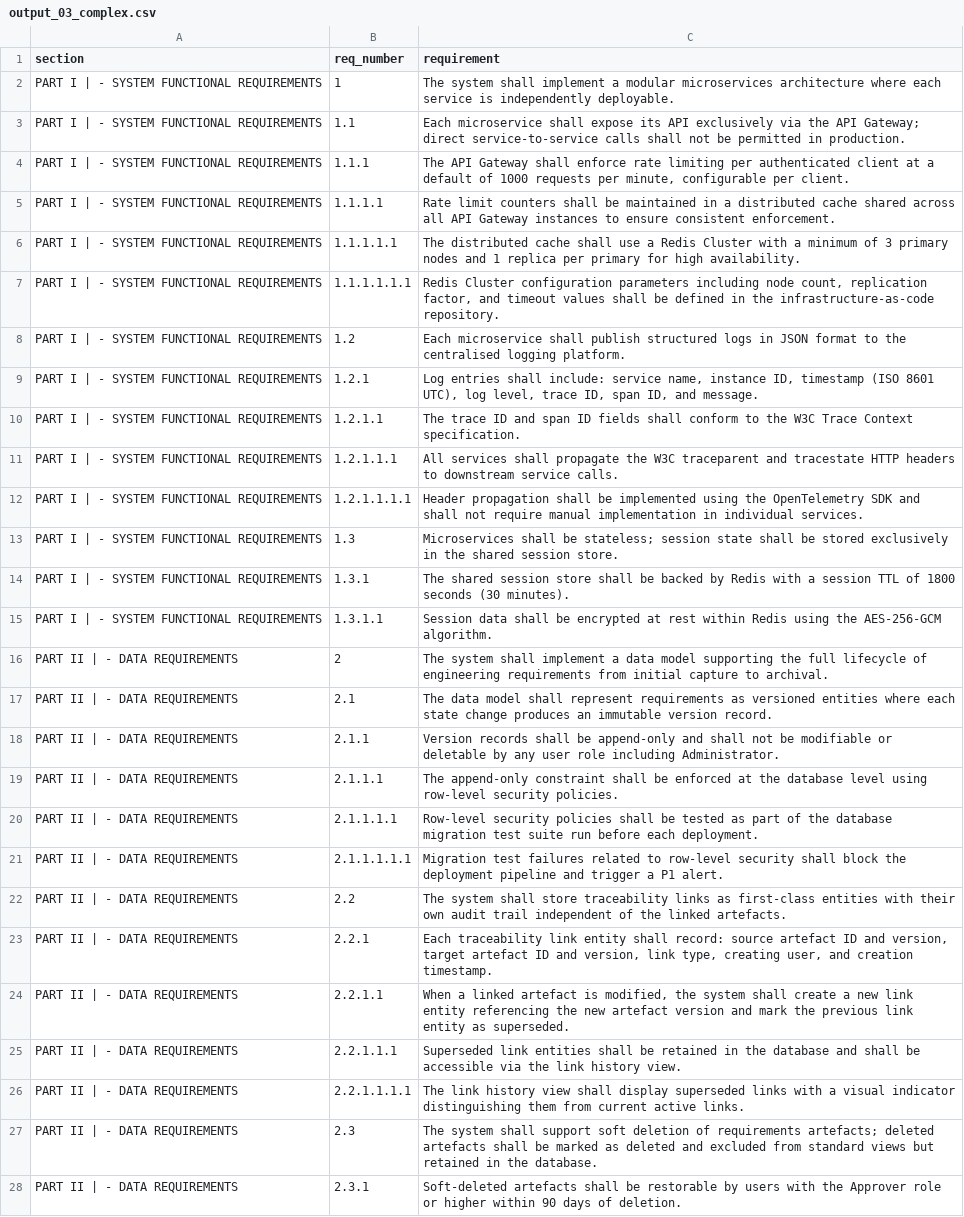
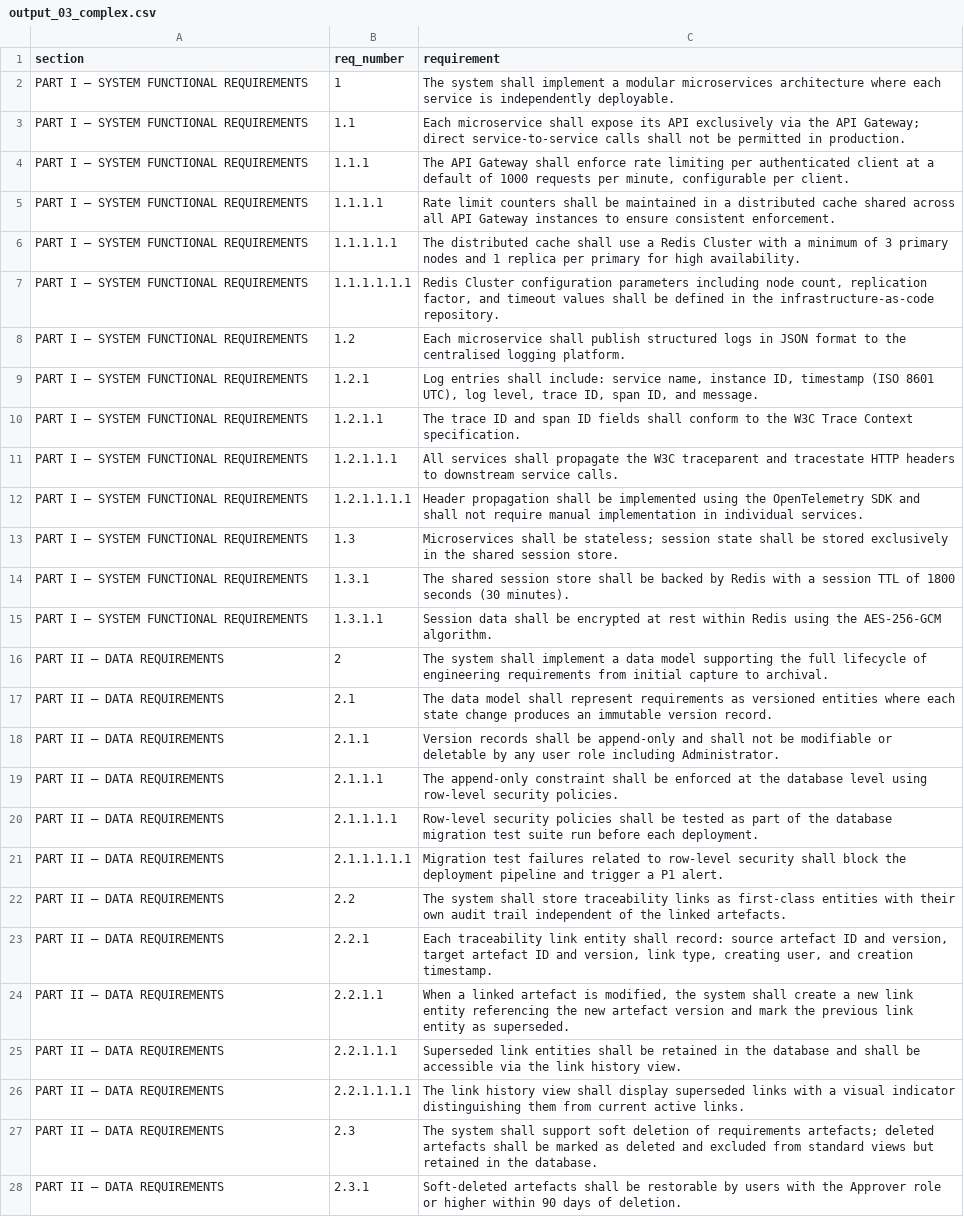
Before and after one commit to mmorrow24work/DOORS, a CSV file: pdf-import/pdfplumber-guide/sample-pdfs/output_03_complex.csv, drawn as a sheet; only a part is shown; the diff covers the shown part only; the diff names each change by its address in the sheet, - before the commit and + after, or states it on an @@ line.

```diff
--- a/pdf-import/pdfplumber-guide/sample-pdfs/output_03_complex.csv
+++ b/pdf-import/pdfplumber-guide/sample-pdfs/output_03_complex.csv
-A2:A15 (section): PART I | - SYSTEM FUNCTIONAL REQUIREMENTS
+A2:A15 (section): PART I — SYSTEM FUNCTIONAL REQUIREMENTS
-A16:A28 (section): PART II | - DATA REQUIREMENTS
+A16:A28 (section): PART II — DATA REQUIREMENTS
```
Also changed, not shown: 74 edited cells elsewhere in this file, pdf-import/pdfplumber-guide/sample-pdfs/output_01_clean.csv, pdf-import/pdfplumber-guide/sample-pdfs/output_02_styled.csv, 1 other file.
